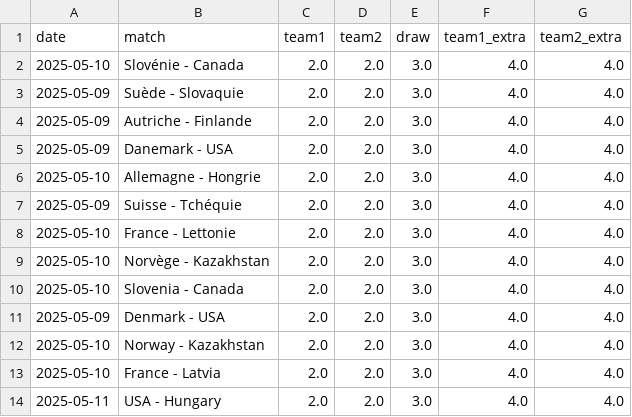
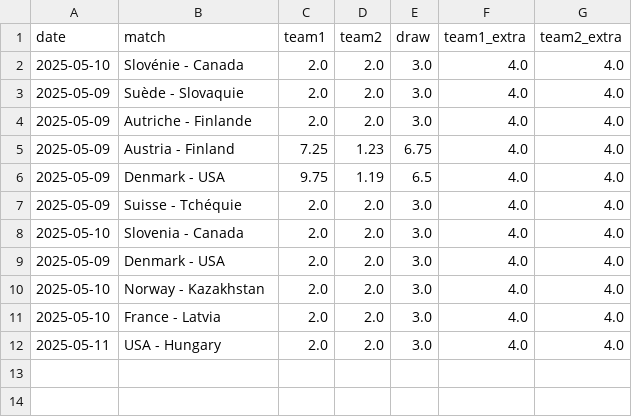
Before and after one commit to MauriceToast/Python_main, a CSV file: quotes_ChM.csv, drawn as a sheet.

Commit message:
Update quotes_ChM.csv

```diff
--- a/quotes_ChM.csv
+++ b/quotes_ChM.csv
@@ -4,7 +4,5 @@ date,match,team1,team2,draw,team1_extra,team2_extra
 2025-05-09,Autriche - Finlande,2.0,2.0,3.0,4.0,4.0
-2025-05-09,Danemark - USA,2.0,2.0,3.0,4.0,4.0
-2025-05-10,Allemagne - Hongrie,2.0,2.0,3.0,4.0,4.0
+2025-05-09,Austria - Finland,7.25,1.23,6.75,4.0,4.0
+2025-05-09,Denmark - USA,9.75,1.19,6.5,4.0,4.0
 2025-05-09,Suisse - Tchéquie,2.0,2.0,3.0,4.0,4.0
-2025-05-10,France - Lettonie,2.0,2.0,3.0,4.0,4.0
-2025-05-10,Norvège - Kazakhstan,2.0,2.0,3.0,4.0,4.0
 2025-05-10,Slovenia - Canada,2.0,2.0,3.0,4.0,4.0
```
